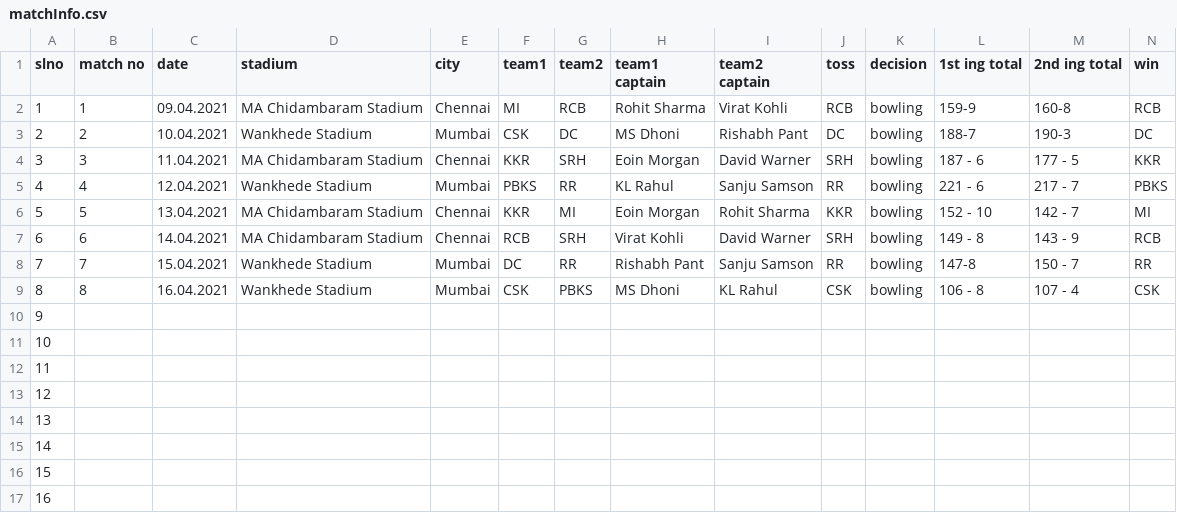
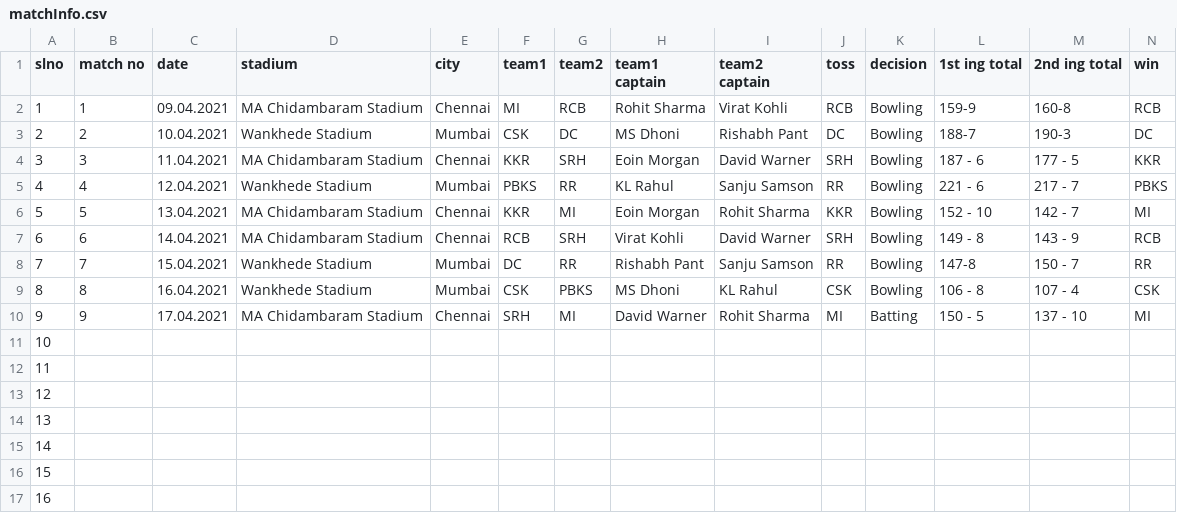
Before and after one commit to Sankha1998/Indian-Premier-League-2021, a CSV file: matchInfo.csv, drawn as a sheet; only a part is shown; the diff covers the shown part only; the diff names each change by its address in the sheet, - before the commit and + after, or states it on an @@ line.

Commit message:
updated after match no : 9

```diff
--- a/matchInfo.csv
+++ b/matchInfo.csv
-K2:K9 (decision): bowling
+K2:K9 (decision): Bowling
-B10 (match no): (empty)
+B10 (match no): 9
-C10 (date): (empty)
+C10 (date): 17.04.2021
-D10 (stadium): (empty)
+D10 (stadium): MA Chidambaram Stadium
-E10 (city): (empty)
+E10 (city): Chennai
-F10 (team1): (empty)
+F10 (team1): SRH
-G10 (team2): (empty)
+G10 (team2): MI
-H10 (team1 captain): (empty)
+H10 (team1 captain): David Warner
-I10 (team2 captain): (empty)
+I10 (team2 captain): Rohit Sharma
-J10 (toss): (empty)
+J10 (toss): MI
-K10 (decision): (empty)
+K10 (decision): Batting
-L10 (1st ing total): (empty)
+L10 (1st ing total): 150 - 5
-M10 (2nd ing total): (empty)
+M10 (2nd ing total): 137 - 10
-N10 (win): (empty)
+N10 (win): MI
```
Also changed, not shown: 3 edited cells elsewhere in this file, 1 other file.
